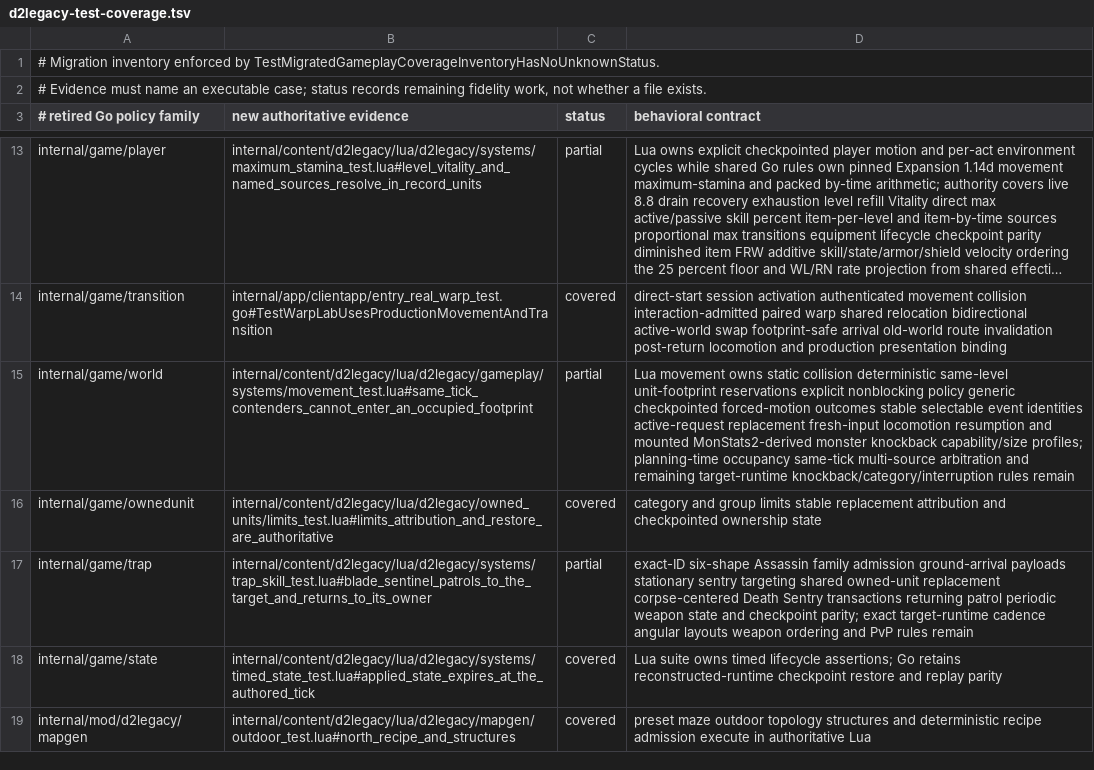
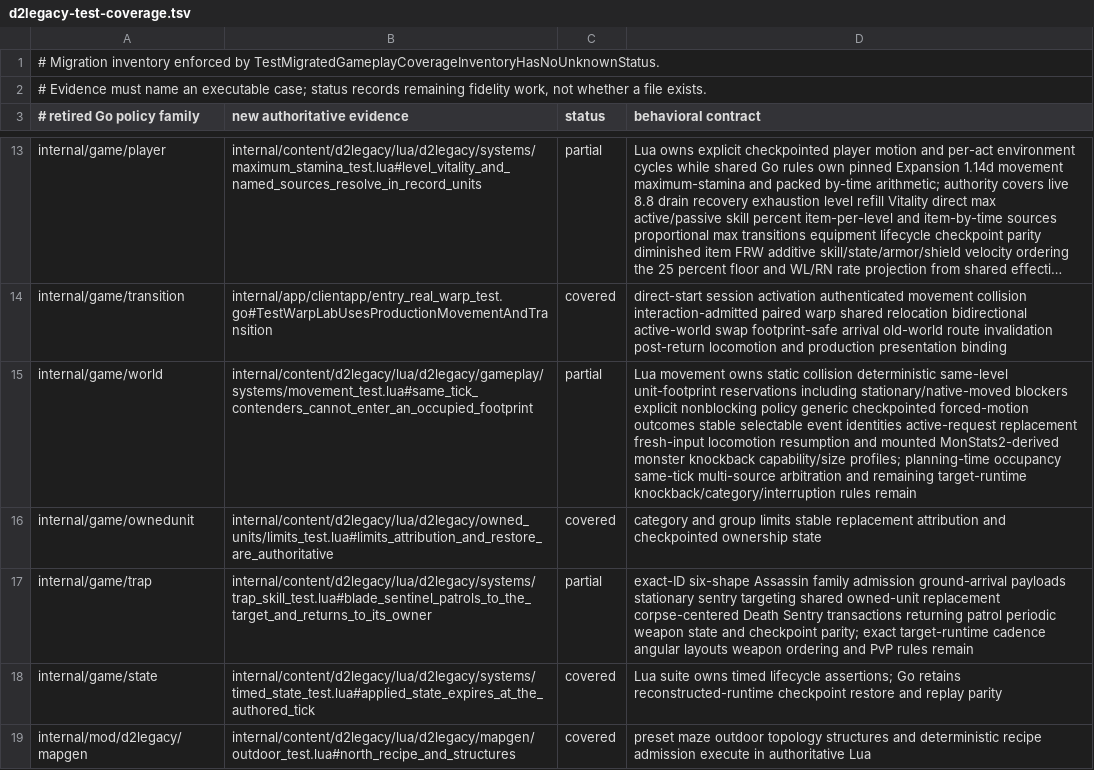
Before and after one commit to gravestench/dark-magic, a TSV file: docs/architecture/d2legacy-test-coverage.tsv, drawn as a sheet; only a part is shown, gaps mark what is left out; long unchanged cells end in …; the diff names each change by its address in the sheet, - before the commit and + after, or states it on an @@ line.

Commit message:
Include stationary footprints in player movement collision
Refs #376

```diff
--- a/docs/architecture/d2legacy-test-coverage.tsv
+++ b/docs/architecture/d2legacy-test-coverage.tsv
-D15 (behavioral contract): …unit-footprint reservations explicit nonblocking…
+D15 (behavioral contract): …unit-footprint reservations including stationary/native-moved blockers explicit nonblocking…
```
Also changed, not shown: 6 other files.
